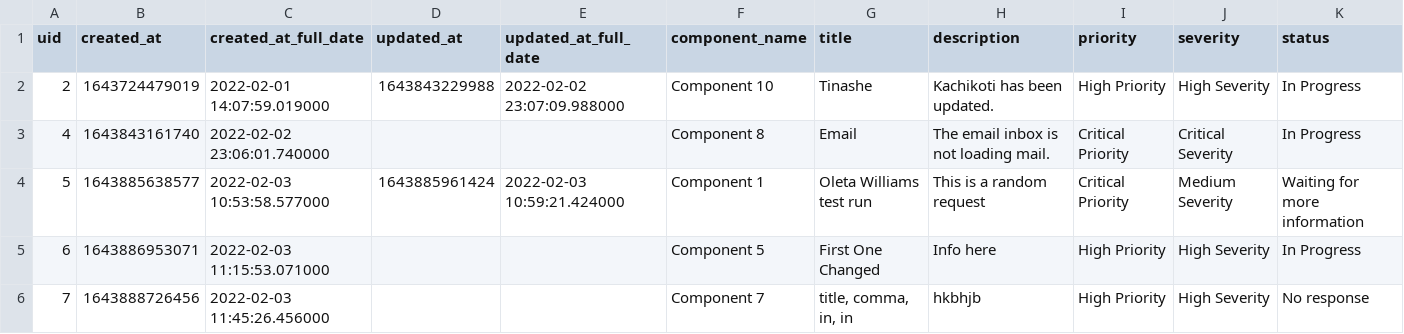
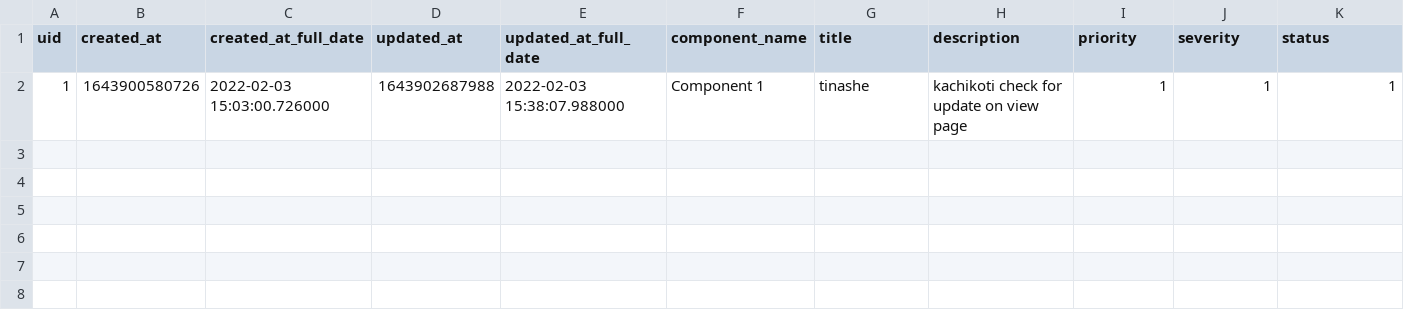
Before and after one commit to tkachikoti/bug_tracking_system, a CSV file: flaskr/models/tickets.csv, drawn as a sheet; removed rows and columns are numbered as before the commit, all else as after; the diff names each change by its address in the sheet, - before the commit and + after, or states it on an @@ line.

Commit message:
change status, priority and severity fields to numbers to make sort functionality logically consistent

```diff
--- a/flaskr/models/tickets.csv
+++ b/flaskr/models/tickets.csv
-row 2: 2 | 1643724479019 | 2022-02-01 14:07:59.019000 | 1643843229988 | 2022-02-02 23:07:09.988000 | Component 10 | Tinashe | Kachikoti has been updated. | High Priority | High Severity | In Progress
-row 3: 4 | 1643843161740 | 2022-02-02 23:06:01.740000 |  |  | Component 8 | Email | The email inbox is not loading mail. | Critical Priority | Critical Severity | In Progress
-row 4: 5 | 1643885638577 | 2022-02-03 10:53:58.577000 | 1643885961424 | 2022-02-03 10:59:21.424000 | Component 1 | Oleta Williams test run | This is a random request | Critical Priority | Medium Severity | Waiting for more information
-row 5: 6 | 1643886953071 | 2022-02-03 11:15:53.071000 |  |  | Component 5 | First One Changed | Info here | High Priority | High Severity | In Progress
-row 6: 7 | 1643888726456 | 2022-02-03 11:45:26.456000 |  |  | Component 7 | title, comma, in, in | hkbhjb | High Priority | High Severity | No response
+row 2: 1 | 1643900580726 | 2022-02-03 15:03:00.726000 | 1643902687988 | 2022-02-03 15:38:07.988000 | Component 1 | tinashe | kachikoti check for update on view page | 1 | 1 | 1
```
Also changed, not shown: 6 other files.
